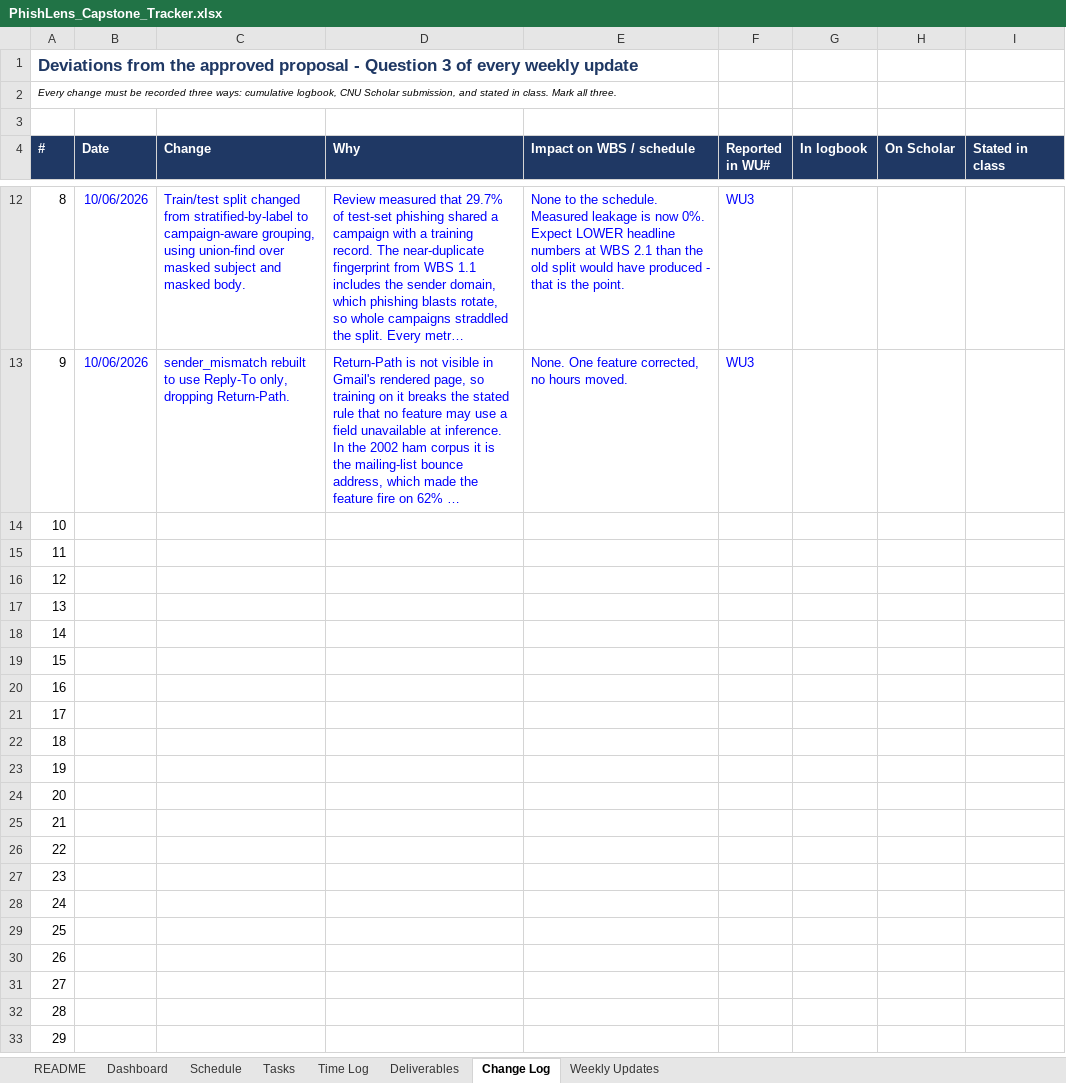
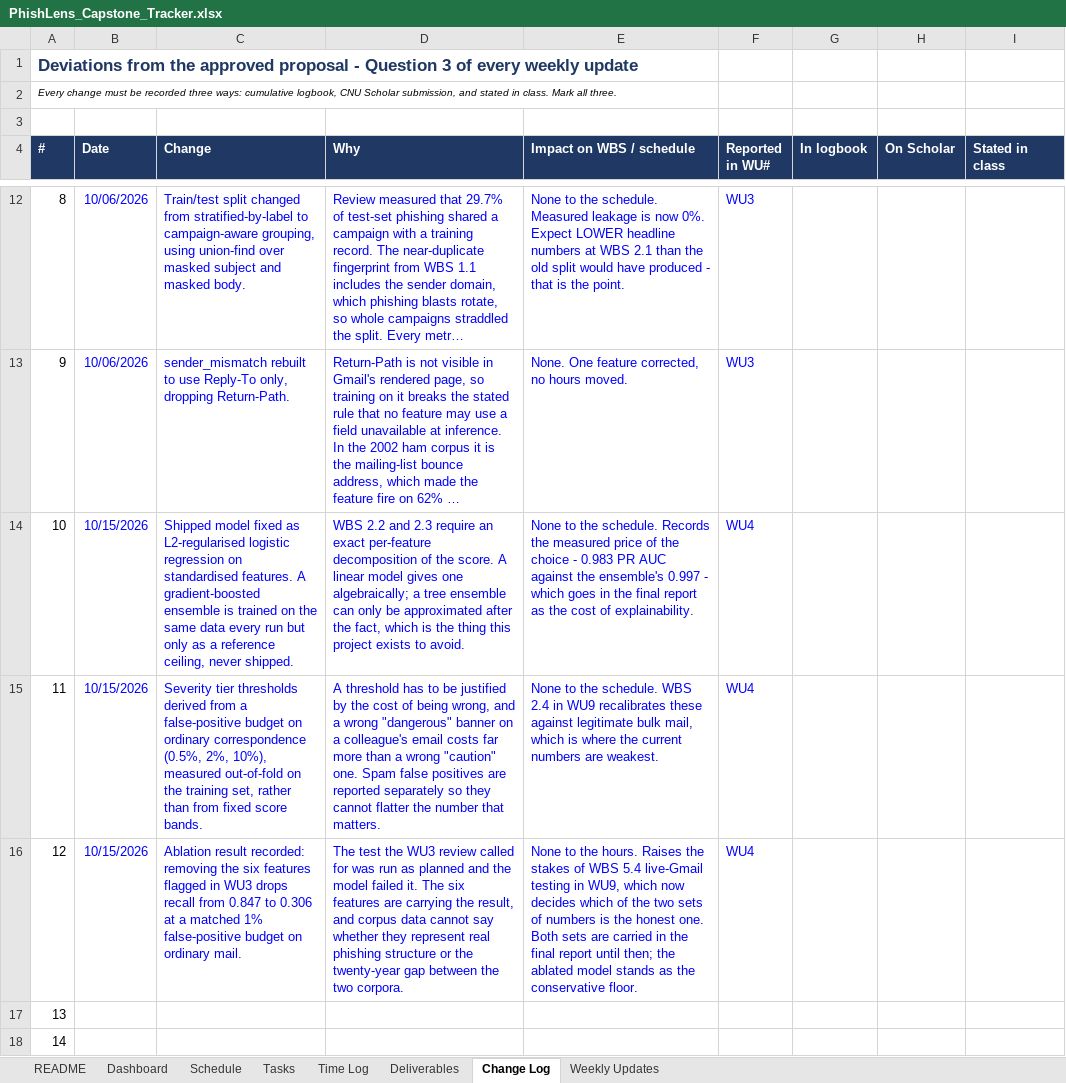
Before and after one commit to connorschell/PhishLens, an Excel workbook: PhishLens_Capstone_Tracker.xlsx, sheet Change Log, drawn as a sheet; only a part is shown, gaps mark what is left out; the shorter side is filled out with more unchanged rows; long unchanged cells end in …; values as stored, in another font and other column widths than the file's, no borders; the diff names each change by its address in the sheet, - before the commit and + after, or states it on an @@ line.

```diff
--- a/PhishLens_Capstone_Tracker.xlsx (sheet Change Log)
+++ b/PhishLens_Capstone_Tracker.xlsx (sheet Change Log)
-B14:B16 (Date): (empty)
+B14:B16 (Date): 10/15/2026
-C14 (Change): (empty)
+C14 (Change): Shipped model fixed as L2-regularised logistic regression on standardised features. A gradient-boosted ensemble is trained on the same data every run but only as a reference ceiling, never shipped.
-D14 (Why): (empty)
+D14 (Why): WBS 2.2 and 2.3 require an exact per-feature decomposition of the score. A linear model gives one algebraically; a tree ensemble can only be approximated after the fact, which is the thing this project exists to avoid.
-E14 (Impact on WBS / schedule): (empty)
+E14 (Impact on WBS / schedule): None to the schedule. Records the measured price of the choice - 0.983 PR AUC against the ensemble's 0.997 - which goes in the final report as the cost of explainability.
-F14:F16 (Reported in WU#): (empty)
+F14:F16 (Reported in WU#): WU4
-C15 (Change): (empty)
+C15 (Change): Severity tier thresholds derived from a false-positive budget on ordinary correspondence (0.5%, 2%, 10%), measured out-of-fold on the training set, rather than from fixed score bands.
-D15 (Why): (empty)
+D15 (Why): A threshold has to be justified by the cost of being wrong, and a wrong "dangerous" banner on a colleague's email costs far more than a wrong "caution" one. Spam false positives are reported separately so they cannot flatter the number that matters.
-E15 (Impact on WBS / schedule): (empty)
+E15 (Impact on WBS / schedule): None to the schedule. WBS 2.4 in WU9 recalibrates these against legitimate bulk mail, which is where the current numbers are weakest.
-C16 (Change): (empty)
+C16 (Change): Ablation result recorded: removing the six features flagged in WU3 drops recall from 0.847 to 0.306 at a matched 1% false-positive budget on ordinary mail.
-D16 (Why): (empty)
+D16 (Why): The test the WU3 review called for was run as planned and the model failed it. The six features are carrying the result, and corpus data cannot say whether they represent real phishing structure or the twenty-year gap between the two corpora.
-E16 (Impact on WBS / schedule): (empty)
+E16 (Impact on WBS / schedule): None to the hours. Raises the stakes of WBS 5.4 live-Gmail testing in WU9, which now decides which of the two sets of numbers is the honest one. Both sets are carried in the final report until then; the ablated model stands as the conservative floor.
```
Also changed, not shown: sheet Time Log, sheet Tasks, sheet Dashboard, sheet Schedule, sheet Weekly Updates, sheet Deliverables, charts or pictures, 21 other files.
